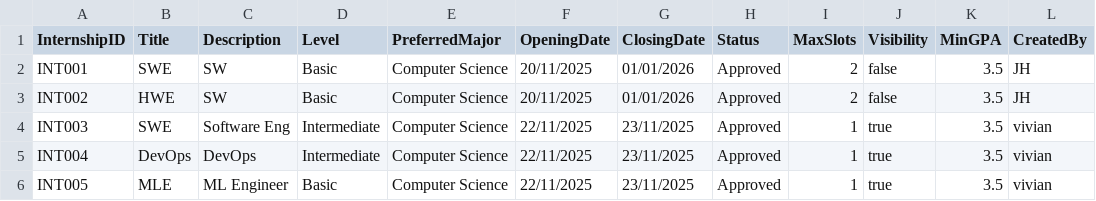
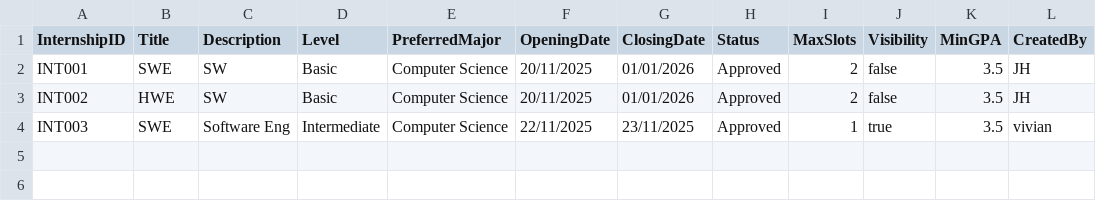
Before and after one commit to AY25-26-Sem-1-SC2002-SDDA-Group-1/sc2002-oop-assignment, a CSV file: data/internships.csv, drawn as a sheet; the diff names each change by its address in the sheet, - before the commit and + after, or states it on an @@ line.

```diff
--- a/data/internships.csv
+++ b/data/internships.csv
-row 5: INT004 | DevOps | DevOps | Intermediate | Computer Science | 22/11/2025 | 23/11/2025 | Approved | 1 | true | 3.5 | vivian
-row 6: INT005 | MLE | ML Engineer | Basic | Computer Science | 22/11/2025 | 23/11/2025 | Approved | 1 | true | 3.5 | vivian
```
Also changed, not shown: 43 other files.
